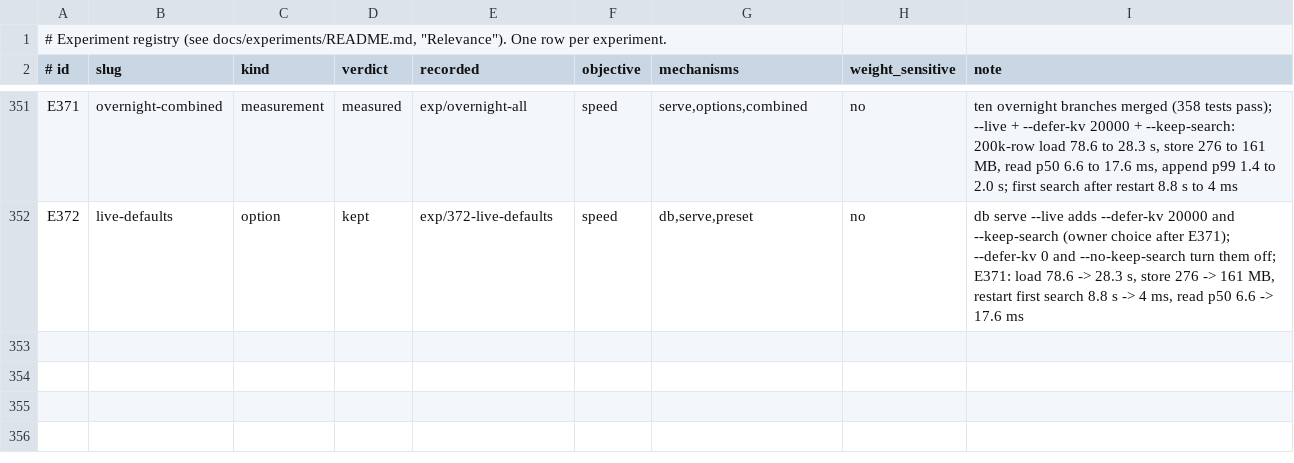
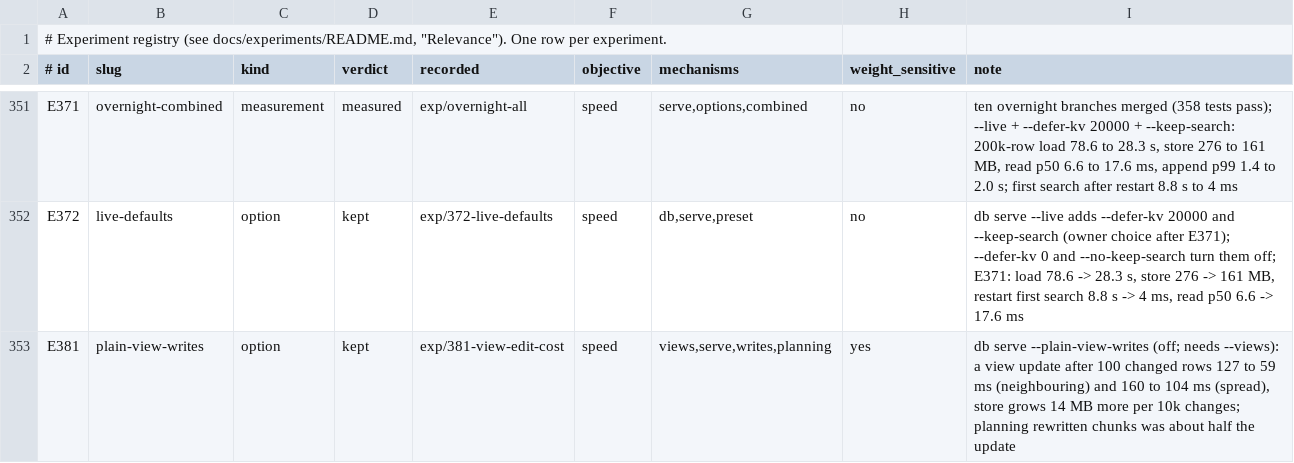
Before and after one commit to han-so1omon/ikam, a TSV file: docs/experiments/registry.tsv, drawn as a sheet; only a part is shown, gaps mark what is left out; the diff names each change by its address in the sheet, - before the commit and + after, or states it on an @@ line.

```diff
--- a/docs/experiments/registry.tsv
+++ b/docs/experiments/registry.tsv
+row 353: E381 | plain-view-writes | option | kept | exp/381-view-edit-cost | speed | views,serve,writes,planning | yes | db serve --plain-view-writes (off; needs --views): a view update after 100 changed rows 127 to 59 ms (neighbouring) and 160 to 104 ms (spread), store grows 14 MB more per 10k changes; planning rewritten chunks was about half the update
```
Also changed, not shown: 6 other files.
